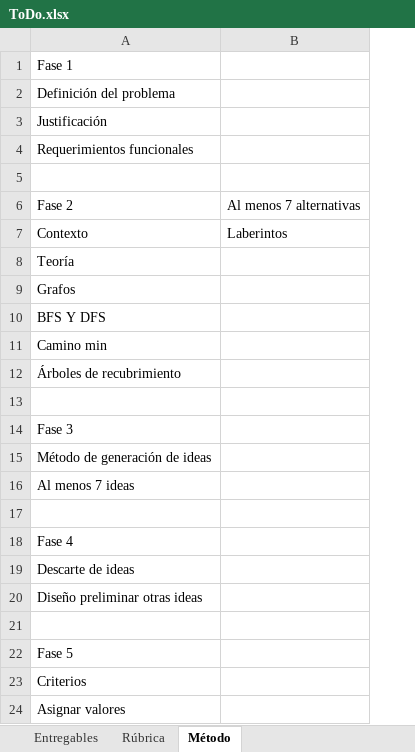
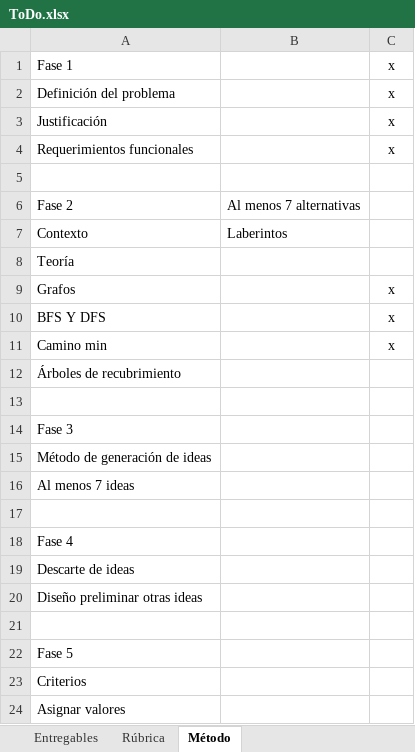
Before and after one commit to camilaleniss/AEDFinalProject, an Excel workbook: ToDo.xlsx, sheet Método, drawn as a sheet; values as stored, in another font and other column widths than the file's, no borders; conditional formats not drawn; the diff names each change by its address in the sheet, - before the commit and + after, or states it on an @@ line.

```diff
--- a/ToDo.xlsx (sheet Método)
+++ b/ToDo.xlsx (sheet Método)
+column C, rows 1-11: x | x | x | x |  |  |  |  | x | x | x
```
Also changed, not shown: sheet Rúbrica, sheet Entregables, 1 other file.
